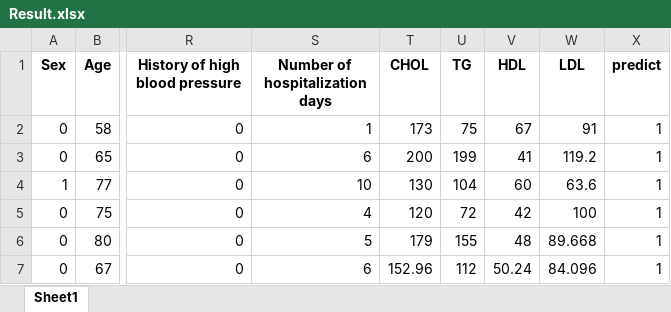
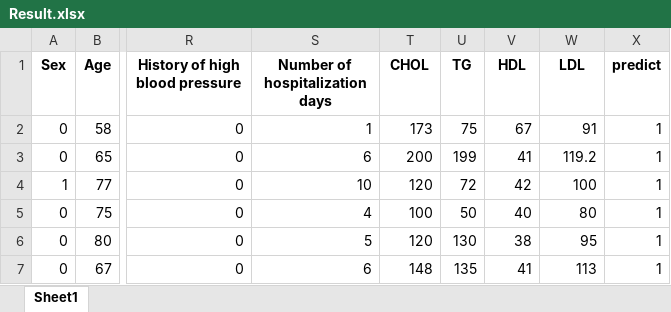
Before and after one commit to aminkhod/Heart-disease-DSS, an Excel workbook: Result.xlsx, sheet Sheet1, drawn as a sheet; only a part is shown, gaps mark what is left out; values as stored, in another font and other column widths than the file's, no borders; the diff names each change by its address in the sheet, - before the commit and + after, or states it on an @@ line.

```diff
--- a/Result.xlsx (sheet Sheet1)
+++ b/Result.xlsx (sheet Sheet1)
-T4 (CHOL): 130
+T4 (CHOL): 120
-U4 (TG): 104
+U4 (TG): 72
-V4 (HDL): 60
+V4 (HDL): 42
-W4 (LDL): 63.6
+W4 (LDL): 100
-T5 (CHOL): 120
+T5 (CHOL): 100
-U5 (TG): 72
+U5 (TG): 50
-V5 (HDL): 42
+V5 (HDL): 40
-W5 (LDL): 100
+W5 (LDL): 80
-T6 (CHOL): 179
+T6 (CHOL): 120
-U6 (TG): 155
+U6 (TG): 130
-V6 (HDL): 48
+V6 (HDL): 38
-W6 (LDL): 89.668
+W6 (LDL): 95
-T7 (CHOL): 152.96
+T7 (CHOL): 148
-U7 (TG): 112
+U7 (TG): 135
-V7 (HDL): 50.24
+V7 (HDL): 41
-W7 (LDL): 84.096
+W7 (LDL): 113
```
Also changed, not shown: 1 other file.
